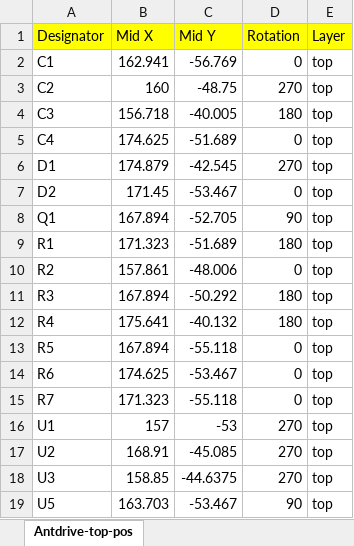
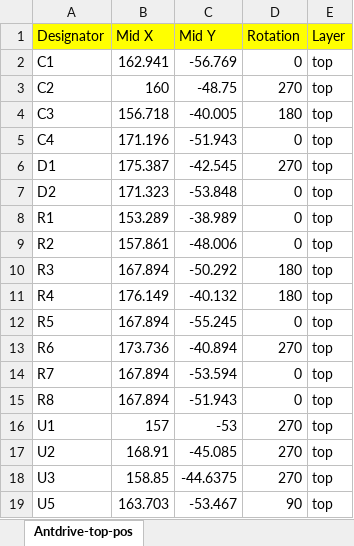
Before and after one commit to edwardatki/Antdrive, an Excel workbook: production/Antdrive-top-pos.xlsx, sheet Antdrive-top-pos, drawn as a sheet; values as stored, in another font and other column widths than the file's, no borders; removed rows and columns are numbered as before the commit, all else as after; the diff names each change by its address in the sheet, - before the commit and + after, or states it on an @@ line.

Commit message:
Update production files

```diff
--- a/production/Antdrive-top-pos.xlsx (sheet Antdrive-top-pos)
+++ b/production/Antdrive-top-pos.xlsx (sheet Antdrive-top-pos)
-B5 (Mid X): 174.625
+B5 (Mid X): 171.196
-C5 (Mid Y): -51.689
+C5 (Mid Y): -51.943
-B6 (Mid X): 174.879
+B6 (Mid X): 175.387
-B7 (Mid X): 171.45
+B7 (Mid X): 171.323
-C7 (Mid Y): -53.467
+C7 (Mid Y): -53.848
-row 8: Q1 | 167.894 | -52.705 | 90 | top
-B8 (Mid X): 171.323
+B8 (Mid X): 153.289
-C8 (Mid Y): -51.689
+C8 (Mid Y): -38.989
-D8 (Rotation): 180
+D8 (Rotation): 0
-B11 (Mid X): 175.641
+B11 (Mid X): 176.149
-C12 (Mid Y): -55.118
+C12 (Mid Y): -55.245
-B13 (Mid X): 174.625
+B13 (Mid X): 173.736
-C13 (Mid Y): -53.467
+C13 (Mid Y): -40.894
-D13 (Rotation): 0
+D13 (Rotation): 270
-B14 (Mid X): 171.323
+B14 (Mid X): 167.894
-C14 (Mid Y): -55.118
+C14 (Mid Y): -53.594
+row 15: R8 | 167.894 | -51.943 | 0 | top
```
Also changed, not shown: production/Antdrive.xlsx, 1 other file.
